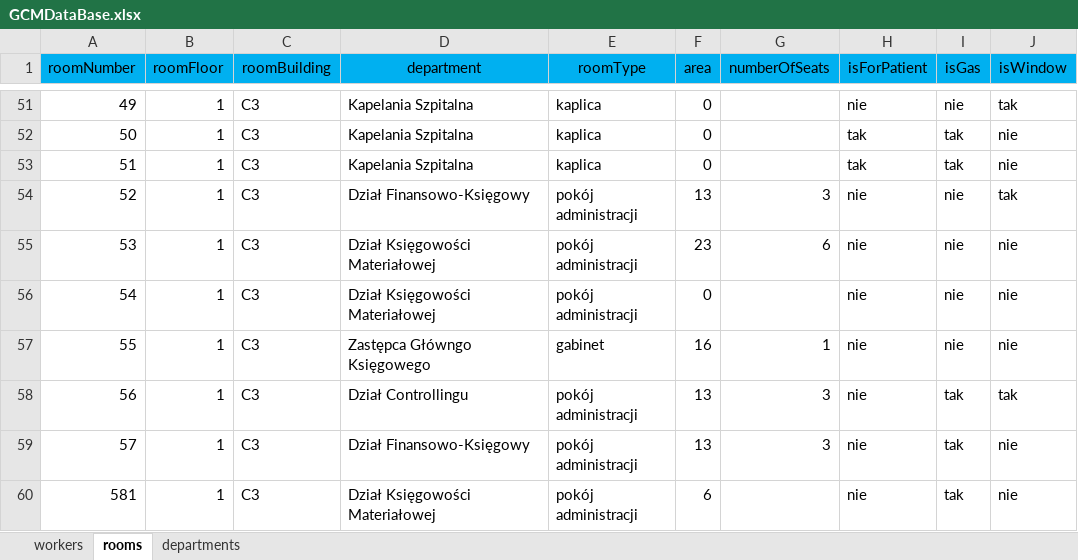
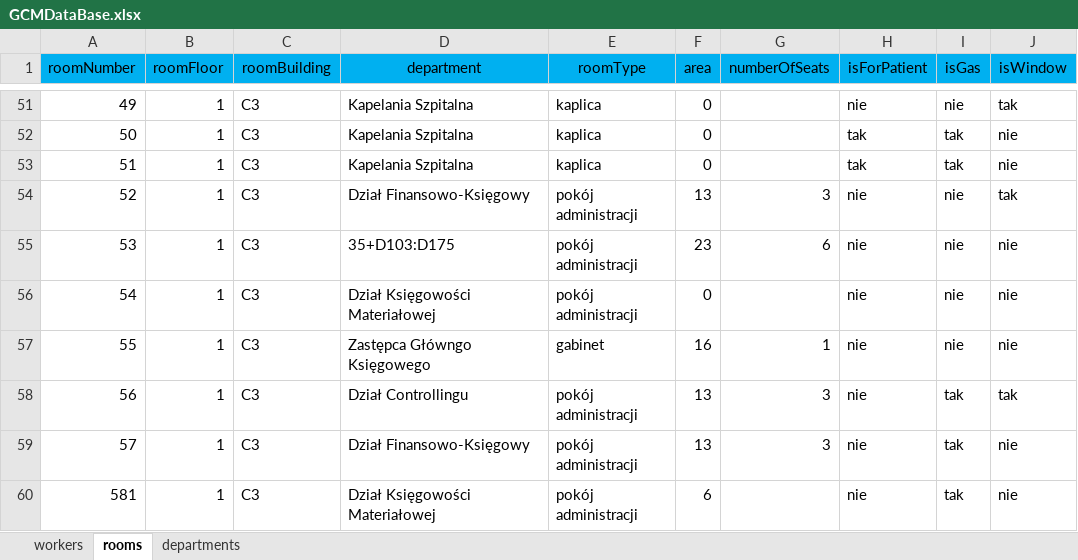
Before and after one commit to szymakowski/GCMHospitalRoomRecord, an Excel workbook: GCMDataBase.xlsx, sheet rooms, drawn as a sheet; only a part is shown, gaps mark what is left out; values as stored, in another font and other column widths than the file's, no borders; the diff covers the shown part only; the diff names each change by its address in the sheet, - before the commit and + after, or states it on an @@ line.

```diff
--- a/GCMDataBase.xlsx (sheet rooms)
+++ b/GCMDataBase.xlsx (sheet rooms)
-D55 (department): Dział Księgowości Materiałowej
+D55 (department): 35+D103:D175
```
Also changed, not shown: other rows of this sheet, 3 other files.
